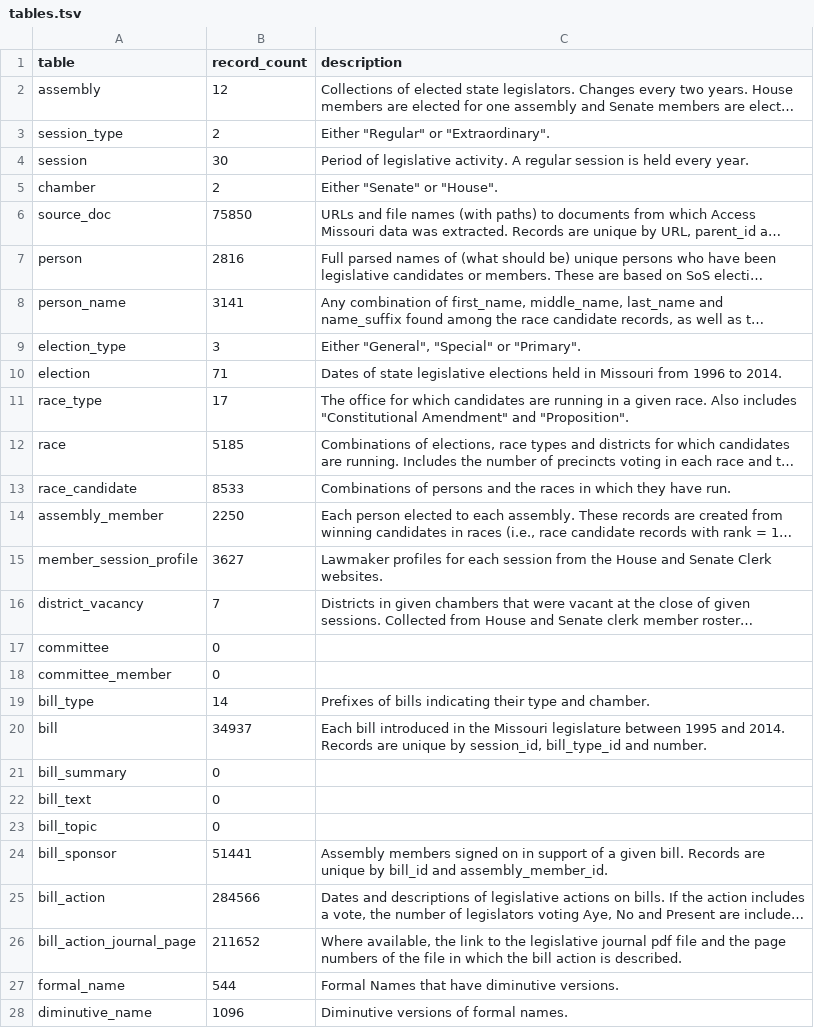
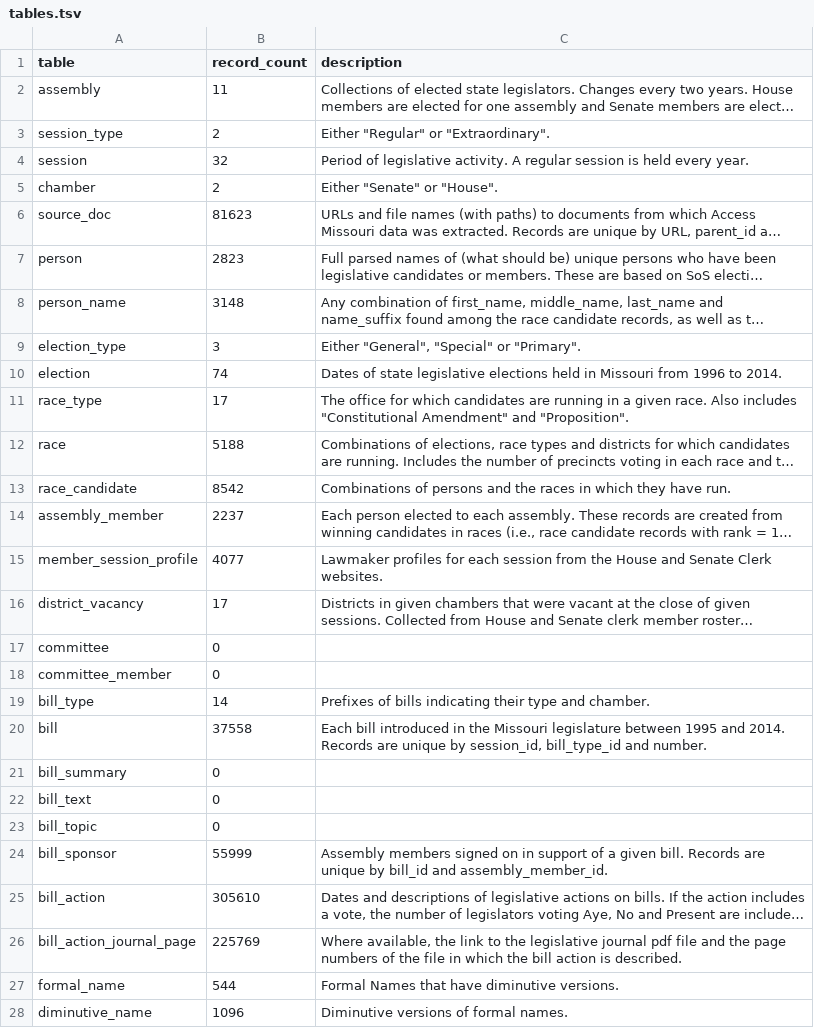
Before and after one commit to gordonje/access_mo, a TSV file: record_layouts/tables.tsv, drawn as a sheet; only a part is shown; long unchanged cells end in …; the diff names each change by its address in the sheet, - before the commit and + after, or states it on an @@ line.

```diff
--- a/record_layouts/tables.tsv
+++ b/record_layouts/tables.tsv
-B2 (record_count): 12
+B2 (record_count): 11
-B4 (record_count): 30
+B4 (record_count): 32
-B6 (record_count): 75850
+B6 (record_count): 81623
-B7 (record_count): 2816
+B7 (record_count): 2823
-B8 (record_count): 3141
+B8 (record_count): 3148
-B10 (record_count): 71
+B10 (record_count): 74
-B12 (record_count): 5185
+B12 (record_count): 5188
-B13 (record_count): 8533
+B13 (record_count): 8542
-B14 (record_count): 2250
+B14 (record_count): 2237
-B15 (record_count): 3627
+B15 (record_count): 4077
-B16 (record_count): 7
+B16 (record_count): 17
-B20 (record_count): 34937
+B20 (record_count): 37558
-B24 (record_count): 51441
+B24 (record_count): 55999
-B25 (record_count): 284566
+B25 (record_count): 305610
-B26 (record_count): 211652
+B26 (record_count): 225769
```
Also changed, not shown: look_ups/assemblies.csv, 6 other files.
